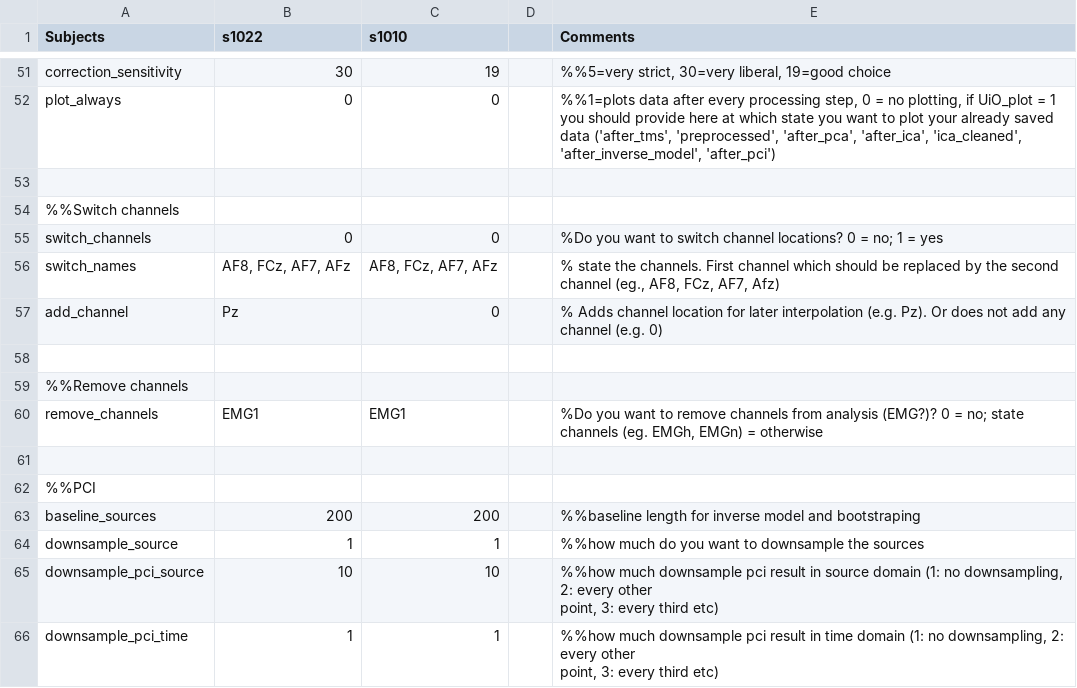
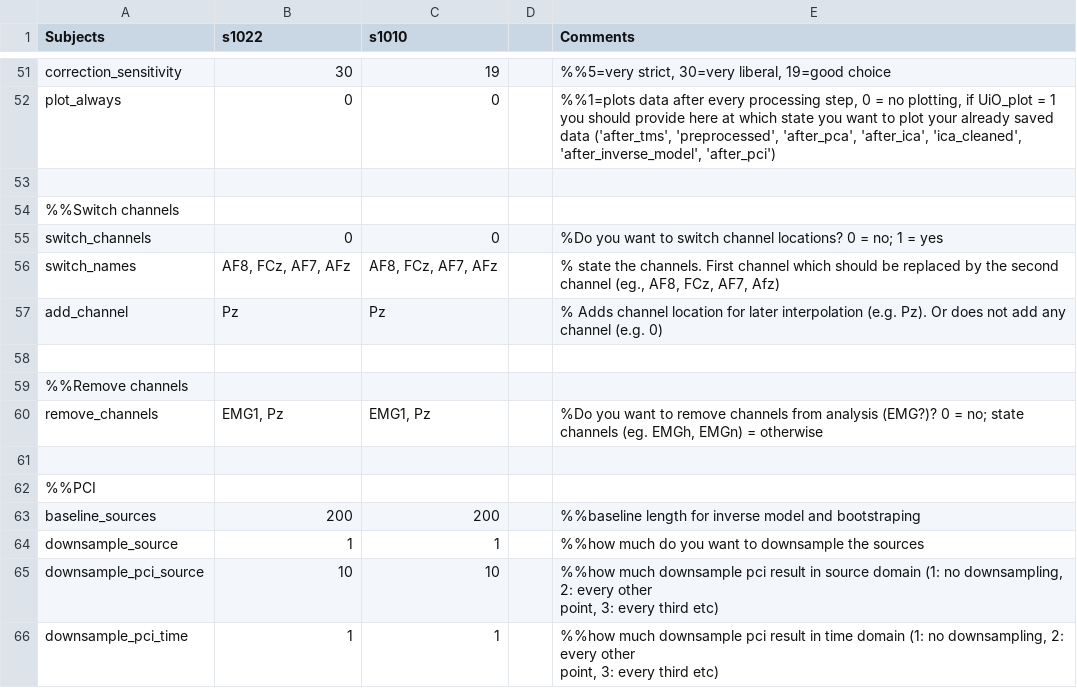
Before and after one commit to benjaminthuerer/UiO_EEG_analysis, a CSV file: private/SleepDeprivation.csv, drawn as a sheet; only a part is shown, gaps mark what is left out.

```diff
--- a/private/SleepDeprivation.csv
+++ b/private/SleepDeprivation.csv
@@ -56,6 +56,6 @@ switch_channels;0;0;;"%Do you want to switch channel locations? 0 = no; 1 = yes"
 switch_names;AF8, FCz, AF7, AFz;AF8, FCz, AF7, AFz;;% state the channels. First channel which should be replaced by the second channel (eg., AF8, FCz, AF7, Afz)
-add_channel;Pz;0;;% Adds channel location for later interpolation (e.g. Pz). Or does not add any channel (e.g. 0)
+add_channel;Pz;Pz;;% Adds channel location for later interpolation (e.g. Pz). Or does not add any channel (e.g. 0)
 ;;;;
 %%Remove channels;;;;
-remove_channels;EMG1;EMG1;;"%Do you want to remove channels from analysis (EMG?)? 0 = no; state channels (eg. EMGh, EMGn) = otherwise"
+remove_channels;EMG1, Pz;EMG1, Pz;;"%Do you want to remove channels from analysis (EMG?)? 0 = no; state channels (eg. EMGh, EMGn) = otherwise"
 ;;;;
```
Also changed, not shown: 1 other file.
